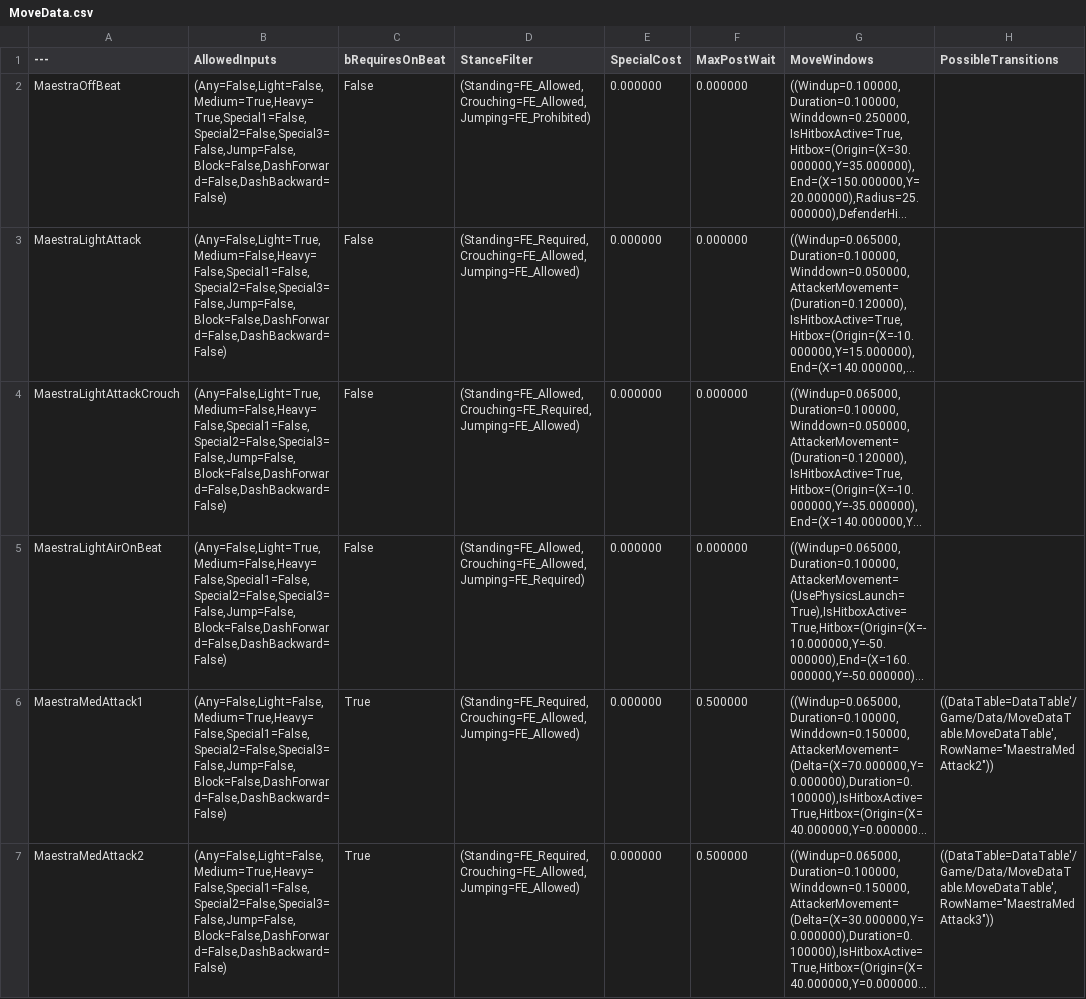
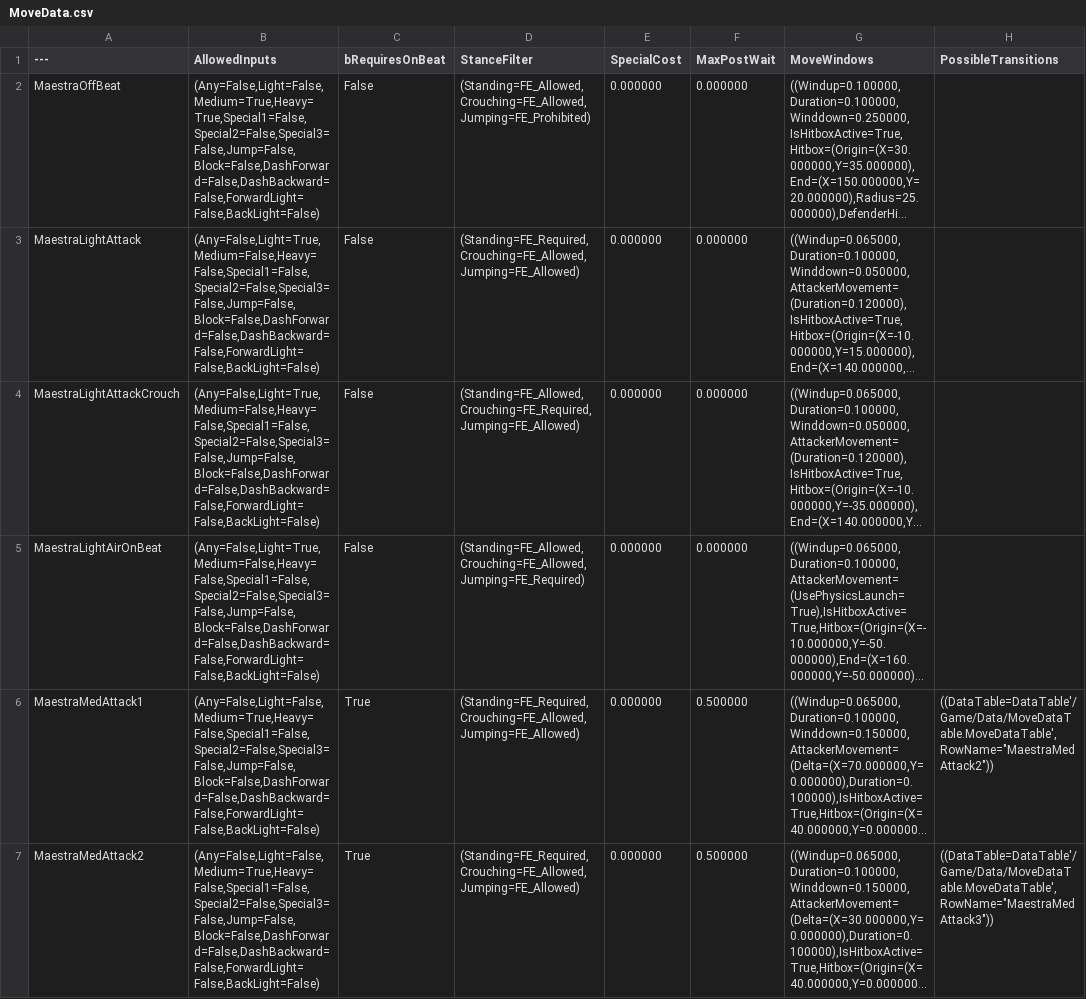
Before and after one commit to BYUGames/BeatBoxers, a CSV file: Content/Data/MoveData.csv, drawn as a sheet; only a part is shown; long unchanged cells end in …; the diff covers the shown part only; the diff names each change by its address in the sheet, - before the commit and + after, or states it on an @@ line.

```diff
--- a/Content/Data/MoveData.csv
+++ b/Content/Data/MoveData.csv
-B2 (AllowedInputs): (Any=False,Light=False,Medium=True,Heavy=True,Special1=False,Special2=False,Special3=False,Jump=False,Block=False,DashForward=False,DashBackward=False)
+B2 (AllowedInputs): (Any=False,Light=False,Medium=True,Heavy=True,Special1=False,Special2=False,Special3=False,Jump=False,Block=False,DashForward=False,DashBackward=False,ForwardLight=False,BackLight=False)
-B3:B5 (AllowedInputs): (Any=False,Light=True,Medium=False,Heavy=False,Special1=False,Special2=False,Special3=False,Jump=False,Block=False,DashForward=False,DashBackward=False)
+B3:B5 (AllowedInputs): (Any=False,Light=True,Medium=False,Heavy=False,Special1=False,Special2=False,Special3=False,Jump=False,Block=False,DashForward=False,DashBackward=False,ForwardLight=False,BackLight=False)
-B6:B7 (AllowedInputs): (Any=False,Light=False,Medium=True,Heavy=False,Special1=False,Special2=False,Special3=False,Jump=False,Block=False,DashForward=False,DashBackward=False)
+B6:B7 (AllowedInputs): (Any=False,Light=False,Medium=True,Heavy=False,Special1=False,Special2=False,Special3=False,Jump=False,Block=False,DashForward=False,DashBackward=False,ForwardLight=False,BackLight=False)
```
Also changed, not shown: 17 edited cells elsewhere in this file, 1 other file.
